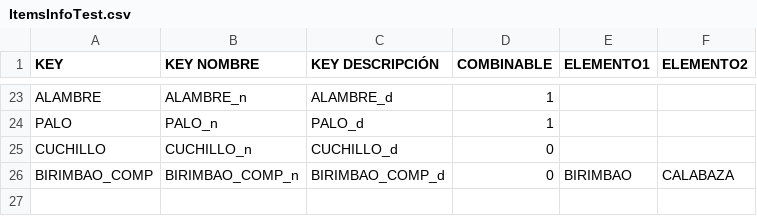
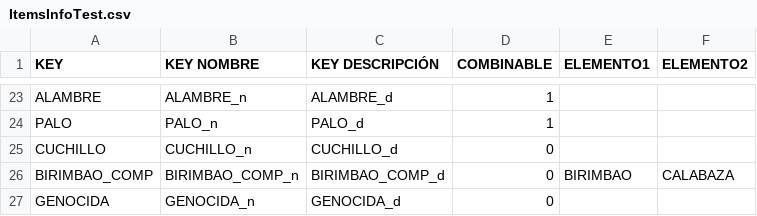
Before and after one commit to freesstylers/IndieSpainJam2023, a CSV file: Assets/Resources/CSVs/Files/ItemsInfoTest.csv, drawn as a sheet; only a part is shown, gaps mark what is left out.

```diff
--- a/Assets/Resources/CSVs/Files/ItemsInfoTest.csv
+++ b/Assets/Resources/CSVs/Files/ItemsInfoTest.csv
@@ -26 +26,2 @@ CUCHILLO	CUCHILLO_n	CUCHILLO_d	0
 BIRIMBAO_COMP	BIRIMBAO_COMP_n	BIRIMBAO_COMP_d	0	BIRIMBAO	CALABAZA
+GENOCIDA	GENOCIDA_n	GENOCIDA_d	0		
```
Also changed, not shown: Assets/Resources/CSVs/Files/IndieSpainJamCSV - Dialogos.tsv, Assets/Resources/CSVs/Files/ItemsDescriptionTest.csv, 2 other files.
